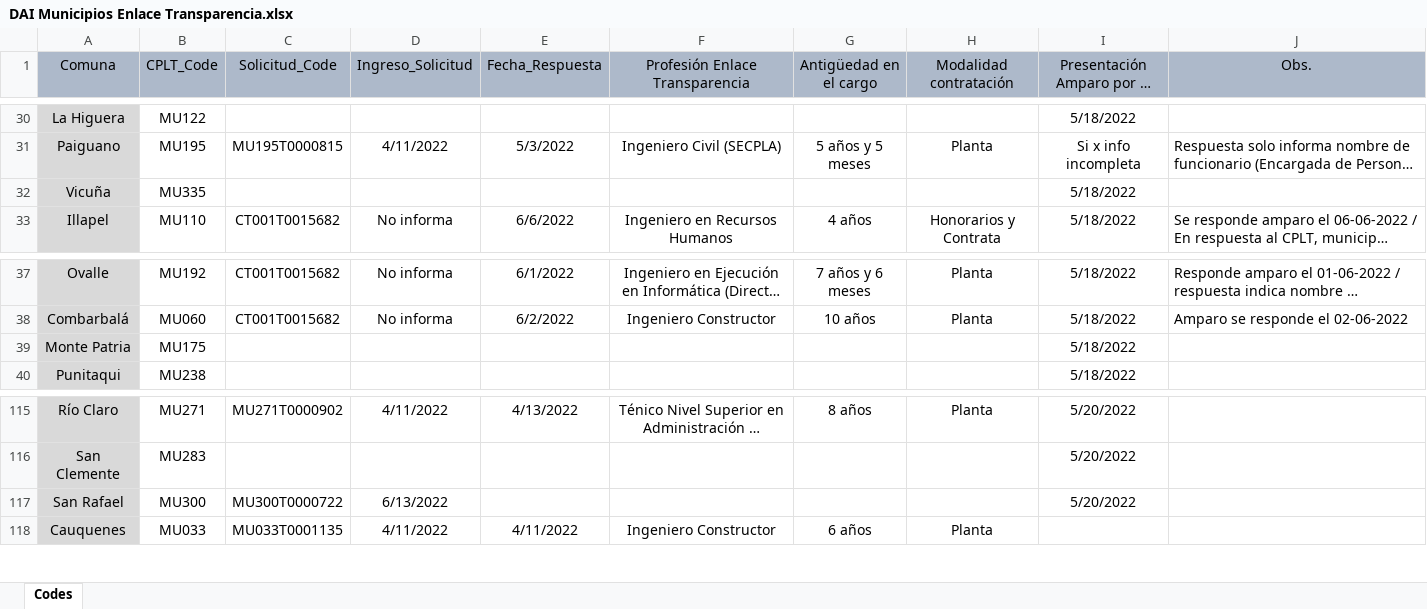
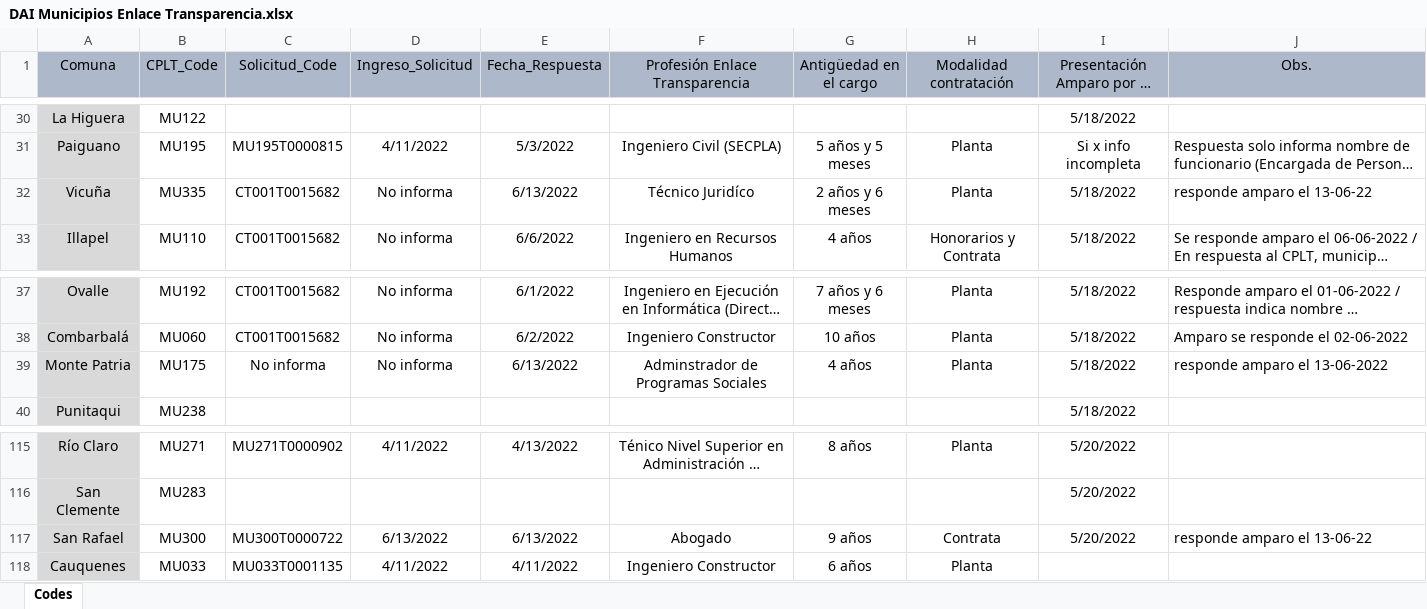
Before and after one commit to bgonzalezbustamante/local-gov-indicators, an Excel workbook: data/raw/CPLT/Request/DAI Municipios Enlace Transparencia.xlsx, sheet Codes, drawn as a sheet; only a part is shown, gaps mark what is left out; long unchanged cells end in …; values as stored, in another font and other column widths than the file's, no borders; the diff names each change by its address in the sheet, - before the commit and + after, or states it on an @@ line.

Commit message:
Update DAI Municipios Enlace Transparencia.xlsx

```diff
--- a/data/raw/CPLT/Request/DAI Municipios Enlace Transparencia.xlsx (sheet Codes)
+++ b/data/raw/CPLT/Request/DAI Municipios Enlace Transparencia.xlsx (sheet Codes)
-C32 (Solicitud_Code): (empty)
+C32 (Solicitud_Code): CT001T0015682
-D32 (Ingreso_Solicitud): (empty)
+D32 (Ingreso_Solicitud): No informa
-E32 (Fecha_Respuesta): (empty)
+E32 (Fecha_Respuesta): 6/13/2022
-F32 (Profesión Enlace Transparencia): (empty)
+F32 (Profesión Enlace Transparencia): Técnico Juridíco
-G32 (Antigüedad en el cargo): (empty)
+G32 (Antigüedad en el cargo): 2 años y 6 meses
-H32 (Modalidad contratación): (empty)
+H32 (Modalidad contratación): Planta
-J32 (Obs.): (empty)
+J32 (Obs.): responde amparo el 13-06-22
-C39 (Solicitud_Code): (empty)
+C39 (Solicitud_Code): No informa
-D39 (Ingreso_Solicitud): (empty)
+D39 (Ingreso_Solicitud): No informa
-E39 (Fecha_Respuesta): (empty)
+E39 (Fecha_Respuesta): 6/13/2022
-F39 (Profesión Enlace Transparencia): (empty)
+F39 (Profesión Enlace Transparencia): Adminstrador de Programas Sociales
-G39 (Antigüedad en el cargo): (empty)
+G39 (Antigüedad en el cargo): 4 años
-H39 (Modalidad contratación): (empty)
+H39 (Modalidad contratación): Planta
-J39 (Obs.): (empty)
+J39 (Obs.): responde amparo el 13-06-2022
-E117 (Fecha_Respuesta): (empty)
+E117 (Fecha_Respuesta): 6/13/2022
-F117 (Profesión Enlace Transparencia): (empty)
+F117 (Profesión Enlace Transparencia): Abogado
-G117 (Antigüedad en el cargo): (empty)
+G117 (Antigüedad en el cargo): 9 años
-H117 (Modalidad contratación): (empty)
+H117 (Modalidad contratación): Contrata
-J117 (Obs.): (empty)
+J117 (Obs.): responde amparo el 13-06-22
```
